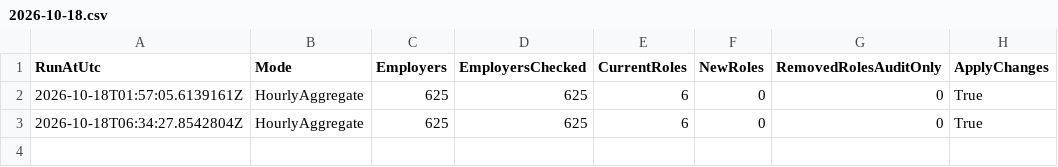
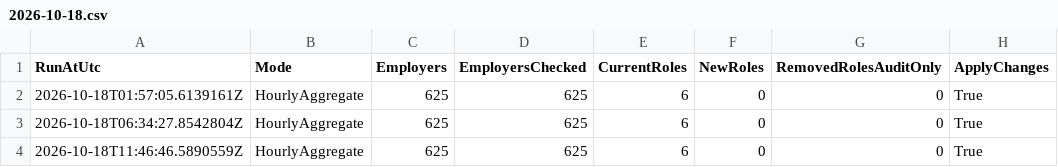
Before and after one commit to BranMaurJohn/career-pipeline-monitor, a CSV file: data/audit/2026-10-18.csv, drawn as a sheet; the diff names each change by its address in the sheet, - before the commit and + after, or states it on an @@ line.

```diff
--- a/data/audit/2026-10-18.csv
+++ b/data/audit/2026-10-18.csv
+row 4: 2026-10-18T11:46:46.5890559Z | HourlyAggregate | 625 | 625 | 6 | 0 | 0 | True
```
Also changed, not shown: 4 other files.
